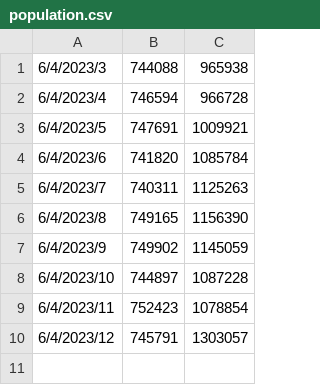
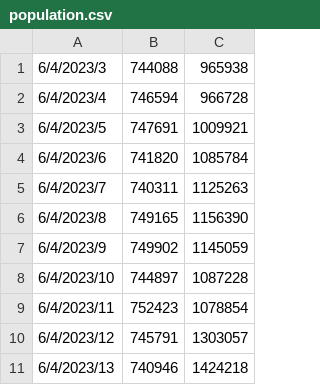
Before and after one commit to kevinfengcs88/misplaced-deagles, a CSV file: data/population.csv, drawn as a sheet; the diff names each change by its address in the sheet, - before the commit and + after, or states it on an @@ line.

```diff
--- a/data/population.csv
+++ b/data/population.csv
+row 11: 6/4/2023/13 | 740946 | 1424218
```
